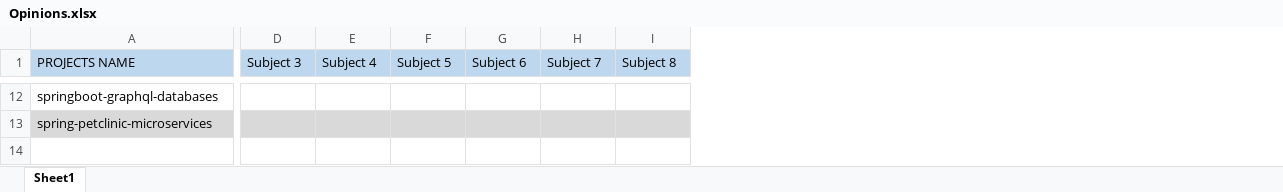
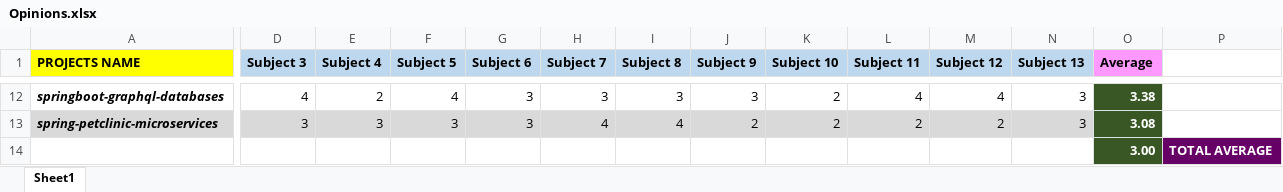
Before and after one commit to bugii/SME-Group1, an Excel workbook: MicroDepGraph/Opinions.xlsx, sheet Sheet1, drawn as a sheet; only a part is shown, gaps mark what is left out; values as stored, in another font and other column widths than the file's, no borders; conditional formats not drawn; rows hold the shown columns only; the diff covers the shown part only; the diff names each change by its address in the sheet, - before the commit and + after, or states it on an @@ line.

```diff
--- a/MicroDepGraph/Opinions.xlsx (sheet Sheet1)
+++ b/MicroDepGraph/Opinions.xlsx (sheet Sheet1)
+column J (Subject 9), rows 12-13: 3 | 2
+column K (Subject 10), rows 12-13: 2 | 2
+column L (Subject 11), rows 12-13: 4 | 2
+column M (Subject 12), rows 12-13: 4 | 2
+column N (Subject 13), rows 12-13: 3 | 3
+column O (Average), rows 12-13: 3.38 | 3.08
+column P, empty
-A1:I1 bold: off
+A1:I1 bold: on
-A1 fill: #BDD7EE
+A1 fill: #FFFF00
@@ A12:A13 bold: off → on, italic: off → on @@
-D12 (Subject 3): (empty)
+D12 (Subject 3): 4
-E12 (Subject 4): (empty)
+E12 (Subject 4): 2
-F12 (Subject 5): (empty)
+F12 (Subject 5): 4
-G12:G13 (Subject 6): (empty)
+G12:G13 (Subject 6): 3
-H12 (Subject 7): (empty)
+H12 (Subject 7): 3
-I12 (Subject 8): (empty)
+I12 (Subject 8): 3
-D13 (Subject 3): (empty)
+D13 (Subject 3): 3
-E13 (Subject 4): (empty)
+E13 (Subject 4): 3
-F13 (Subject 5): (empty)
+F13 (Subject 5): 3
-H13 (Subject 7): (empty)
+H13 (Subject 7): 4
-I13 (Subject 8): (empty)
+I13 (Subject 8): 4
+row 14:  |  |  |  |  |  |  |  |  |  |  |  | 3.00 | TOTAL AVERAGE
```
Also changed, not shown: 60 edited cells and cell formats elsewhere in this sheet.
